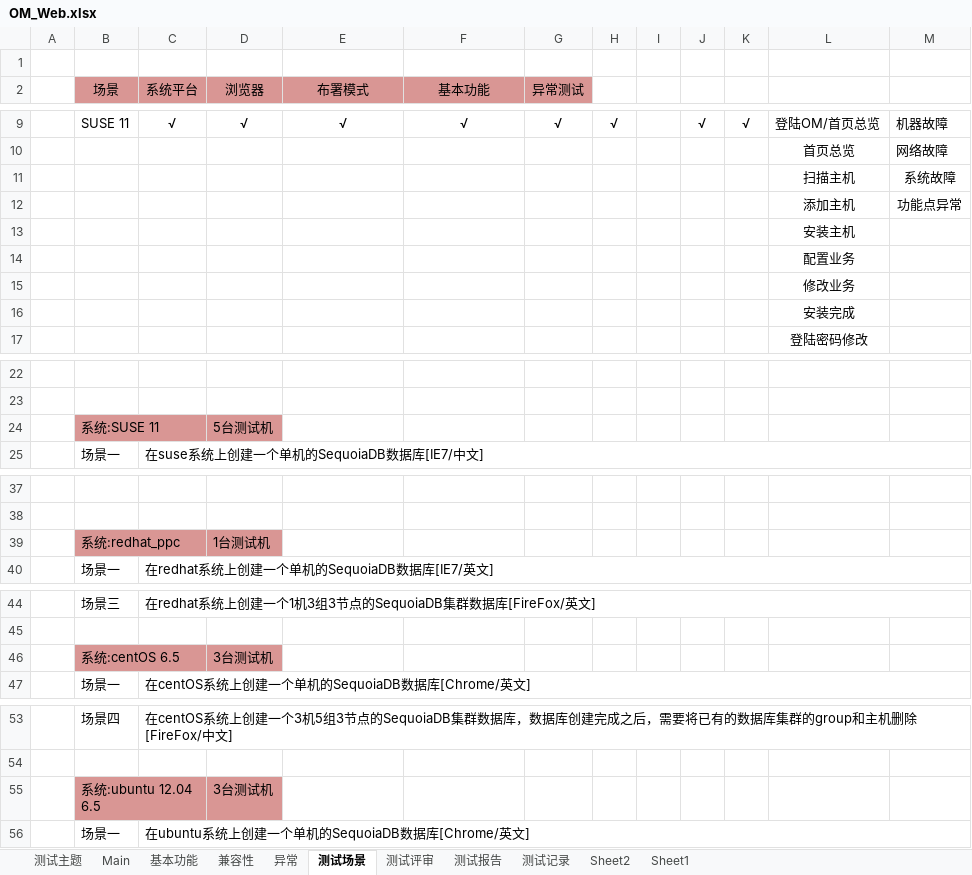
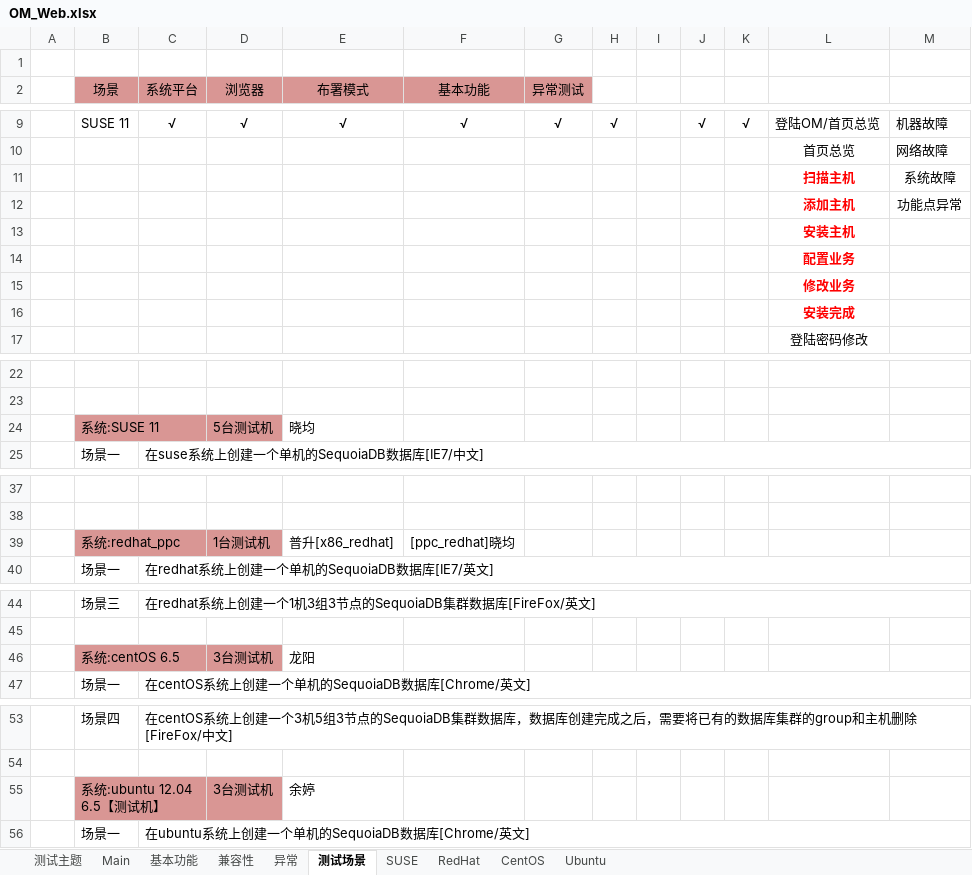
Before and after one commit to Vivian-hihi/SequoiaDB, an Excel workbook: testprocess/1-process/OM_test/OM_Web.xlsx, sheet 测试场景, drawn as a sheet; only a part is shown, gaps mark what is left out; values as stored, in another font and other column widths than the file's, no borders; the diff names each change by its address in the sheet, - before the commit and + after, or states it on an @@ line.

```diff
--- a/testprocess/1-process/OM_test/OM_Web.xlsx (sheet 测试场景)
+++ b/testprocess/1-process/OM_test/OM_Web.xlsx (sheet 测试场景)
-sheet tab: Sheet1
+sheet tab: CentOS
@@ sheet tab hidden: 测试评审 @@
@@ sheet tab hidden: 测试报告 @@
@@ sheet tab hidden: 测试记录 @@
-sheet tab: Sheet2
+sheet tab: SUSE
+sheet tab: RedHat
+sheet tab: Ubuntu
@@ L11:L16 bold: off → on, text colour: black → #FF0000 @@
-E24 (布署模式): (empty)
+E24 (布署模式): 晓均
-E39 (布署模式): (empty)
+E39 (布署模式): 普升[x86_redhat]
-F39 (基本功能): (empty)
+F39 (基本功能): [ppc_redhat]晓均
-E46 (布署模式): (empty)
+E46 (布署模式): 龙阳
-B55 (场景): 系统:ubuntu 12.04 6.5
+B55 (场景): 系统:ubuntu 12.04 6.5【测试机】
-E55 (布署模式): (empty)
+E55 (布署模式): 余婷
```
Also changed, not shown: sheet CentOS, sheet 基本功能.
